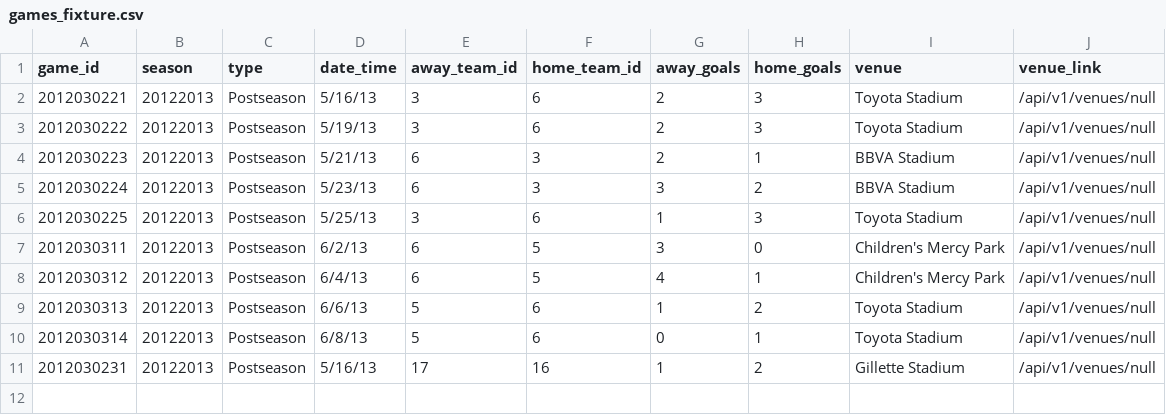
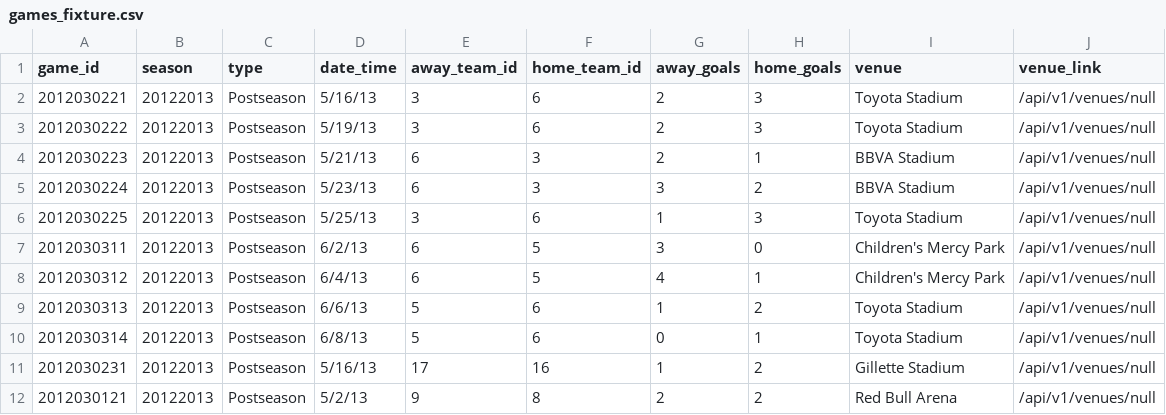
Before and after one commit to turingschool-examples/futbol, a CSV file: data/games_fixture.csv, drawn as a sheet.

Commit message:
added 1 line to games csv, and wrote a percentage ties method as well as a helper method

```diff
--- a/data/games_fixture.csv
+++ b/data/games_fixture.csv
@@ -11 +11,2 @@ game_id,season,type,date_time,away_team_id,home_team_id,away_goals,home_goals,ve
 2012030231,20122013,Postseason,5/16/13,17,16,1,2,Gillette Stadium,/api/v1/venues/null
+2012030121,20122013,Postseason,5/2/13,9,8,2,2,Red Bull Arena,/api/v1/venues/null
```
Also changed, not shown: 2 other files.
